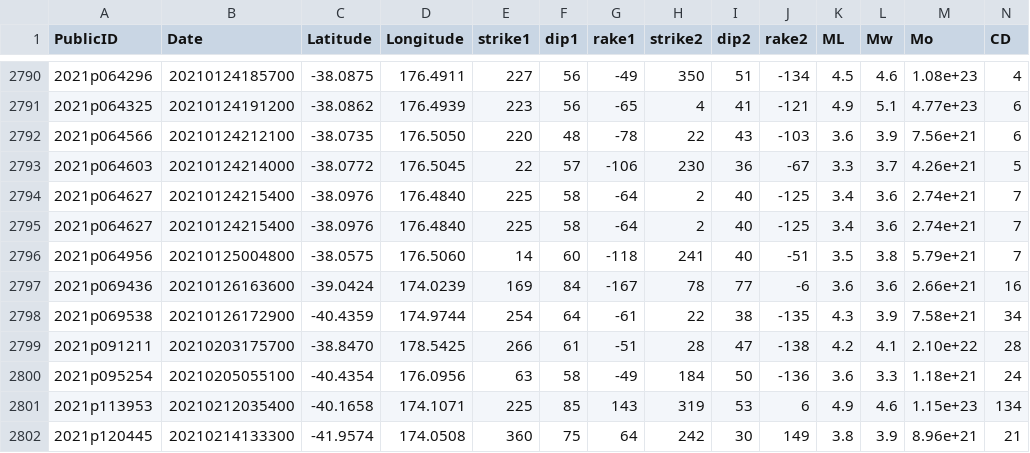
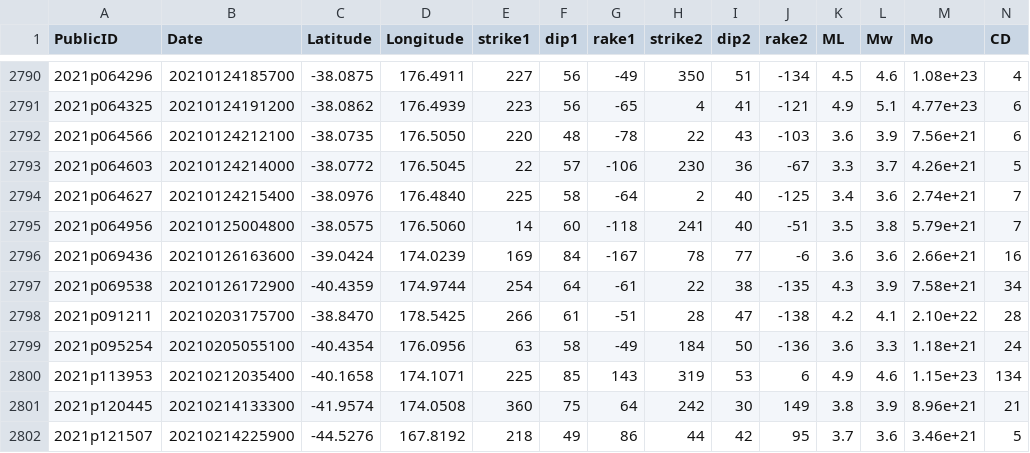
Before and after one commit to GeoNet/data, a CSV file: moment-tensor/GeoNet_CMT_solutions.csv, drawn as a sheet; only a part is shown, gaps mark what is left out; the shorter side is filled out with more unchanged rows; rows hold the shown columns only; the diff names each change by its address in the sheet, - before the commit and + after, or states it on an @@ line.

Commit message:
removed the duplicated row

```diff
--- a/moment-tensor/GeoNet_CMT_solutions.csv
+++ b/moment-tensor/GeoNet_CMT_solutions.csv
-row 2795: 2021p064627 | 20210124215400 | -38.0976 | 176.4840 | 225 | 58 | -64 | 2 | 40 | -125 | 3.4 | 3.6 | 2.74e+21 | 7
```
